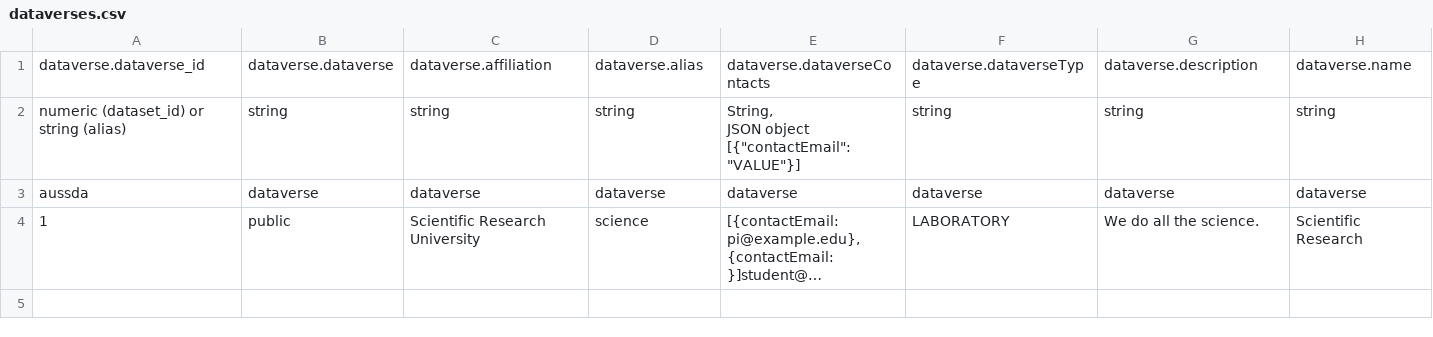
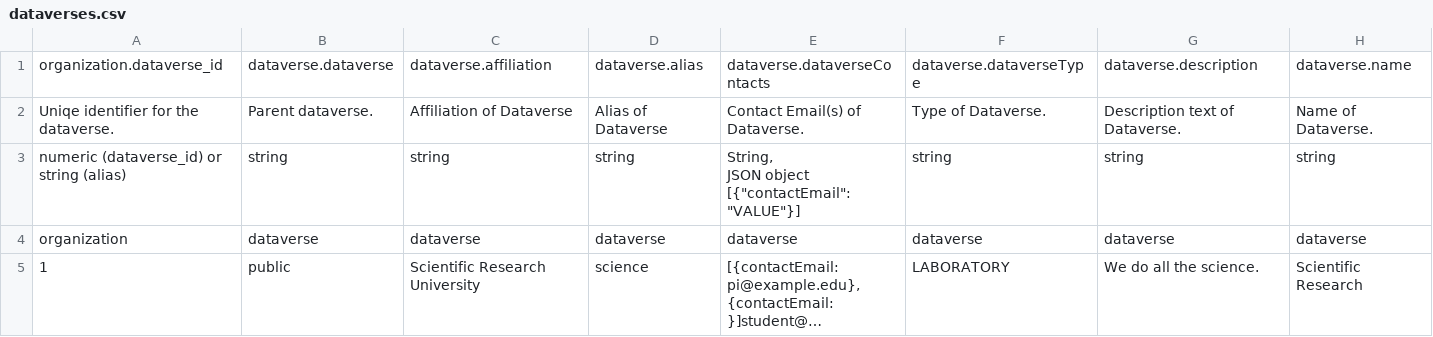
Before and after one commit to AUSSDA/pyDataverse_templates, a CSV file: templates/dataverses.csv, drawn as a sheet; long unchanged cells end in …; addresses are those after the commit; the diff names each change by its address in the sheet, - before the commit and + after, or states it on an @@ line.

```diff
--- a/templates/dataverses.csv
+++ b/templates/dataverses.csv
-A1: dataverse.dataverse_id
+A1: organization.dataverse_id
+row 2: Uniqe identifier for the dataverse. | Parent dataverse. | Affiliation of Dataverse | Alias of Dataverse | Contact Email(s) of Dataverse. | Type of Dataverse. | Description text of Dataverse. | Name of Dataverse.
-A3: numeric (dataset_id) or string (alias)
+A3: numeric (dataverse_id) or string (alias)
-A4: aussda
+A4: organization
```
Also changed, not shown: templates/datasets.csv.
